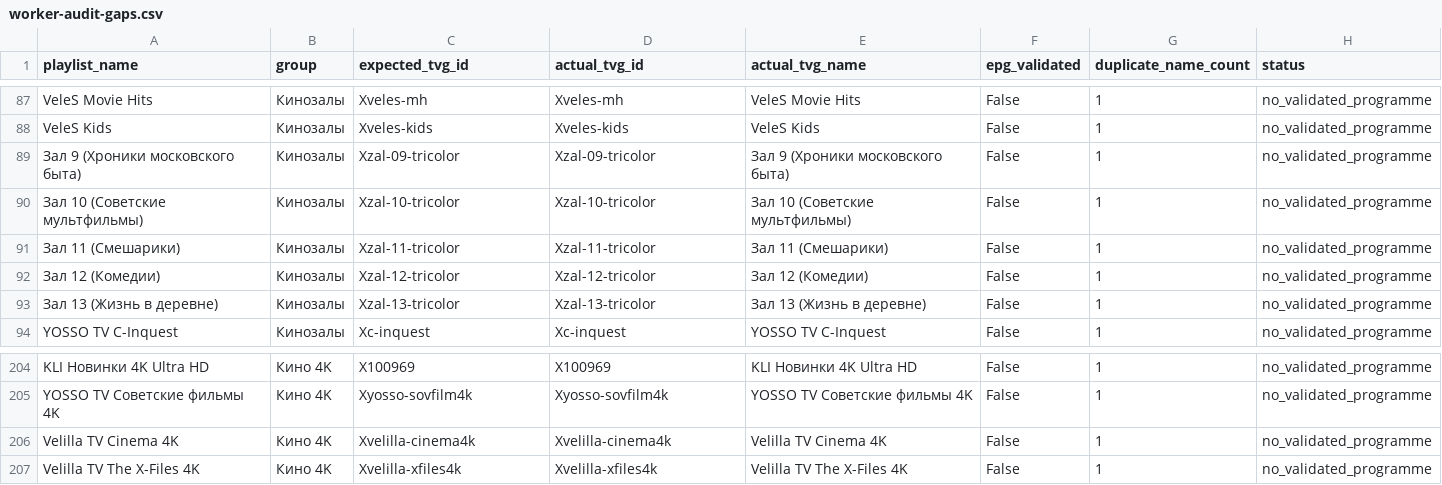
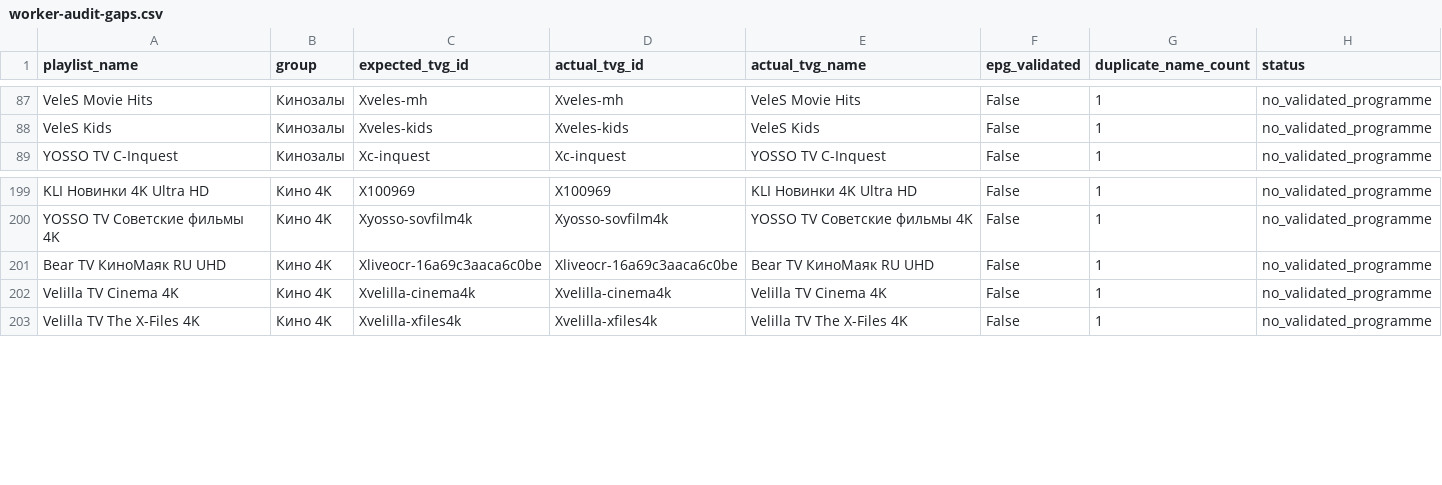
Before and after one commit to peter96son/iptv-epg-builder, a CSV file: output/worker-audit-gaps.csv, drawn as a sheet; only a part is shown, gaps mark what is left out.

```diff
--- a/output/worker-audit-gaps.csv
+++ b/output/worker-audit-gaps.csv
@@ -88,7 +88,2 @@ VeleS Movie Hits,Кинозалы,Xveles-mh,Xveles-mh,VeleS Movie Hits,False,1,n
 VeleS Kids,Кинозалы,Xveles-kids,Xveles-kids,VeleS Kids,False,1,no_validated_programme
-Зал 9 (Хроники московского быта),Кинозалы,Xzal-09-tricolor,Xzal-09-tricolor,Зал 9 (Хроники московского быта),False,1,no_validated_programme
-Зал 10 (Советские мультфильмы),Кинозалы,Xzal-10-tricolor,Xzal-10-tricolor,Зал 10 (Советские мультфильмы),False,1,no_validated_programme
-Зал 11 (Смешарики),Кинозалы,Xzal-11-tricolor,Xzal-11-tricolor,Зал 11 (Смешарики),False,1,no_validated_programme
-Зал 12 (Комедии),Кинозалы,Xzal-12-tricolor,Xzal-12-tricolor,Зал 12 (Комедии),False,1,no_validated_programme
-Зал 13 (Жизнь в деревне),Кинозалы,Xzal-13-tricolor,Xzal-13-tricolor,Зал 13 (Жизнь в деревне),False,1,no_validated_programme
 YOSSO TV C-Inquest,Кинозалы,Xc-inquest,Xc-inquest,YOSSO TV C-Inquest,False,1,no_validated_programme
@@ -205,2 +200,3 @@ KLI Новинки 4K Ultra HD,Кино 4K,X100969,X100969,KLI Новинки 4K
 YOSSO TV Советские фильмы 4K,Кино 4K,Xyosso-sovfilm4k,Xyosso-sovfilm4k,YOSSO TV Советские фильмы 4K,False,1,no_validated_programme
+Bear TV КиноМаяк RU UHD,Кино 4K,Xliveocr-16a69c3aaca6c0be,Xliveocr-16a69c3aaca6c0be,Bear TV КиноМаяк RU UHD,False,1,no_validated_programme
 Velilla TV Cinema 4K,Кино 4K,Xvelilla-cinema4k,Xvelilla-cinema4k,Velilla TV Cinema 4K,False,1,no_validated_programme
```
Also changed, not shown: output/worker-audit.csv, 2 other files.
